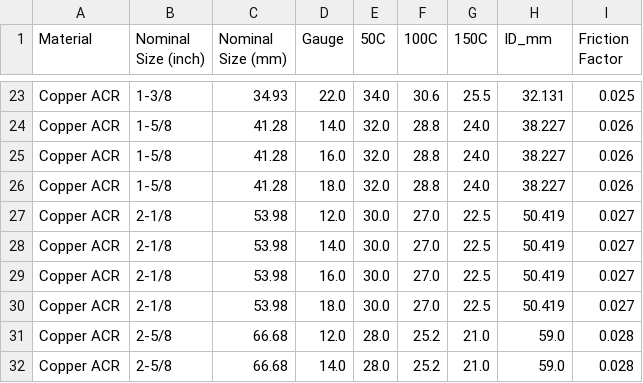
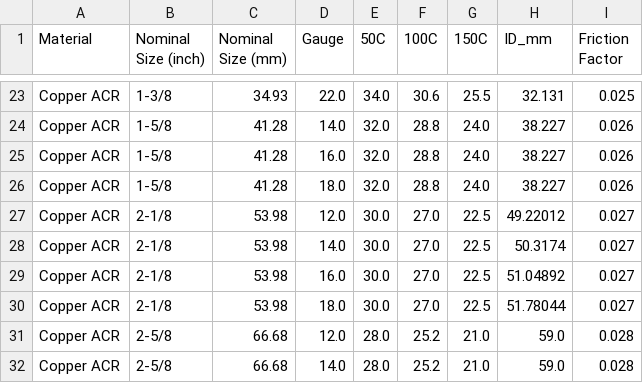
Before and after one commit to nabilcook87/micropipe, a CSV file: data/pipe_pressure_ratings_full.csv, drawn as a sheet; only a part is shown, gaps mark what is left out.

Commit message:
Update pipe_pressure_ratings_full.csv

```diff
--- a/data/pipe_pressure_ratings_full.csv
+++ b/data/pipe_pressure_ratings_full.csv
@@ -26,6 +26,6 @@ Copper ACR,1-5/8,41.28,16.0,32.0,28.8,24.0,38.227,0.026
 Copper ACR,1-5/8,41.28,18.0,32.0,28.8,24.0,38.227,0.026
-Copper ACR,2-1/8,53.98,12.0,30.0,27.0,22.5,50.419,0.027
-Copper ACR,2-1/8,53.98,14.0,30.0,27.0,22.5,50.419,0.027
-Copper ACR,2-1/8,53.98,16.0,30.0,27.0,22.5,50.419,0.027
-Copper ACR,2-1/8,53.98,18.0,30.0,27.0,22.5,50.419,0.027
+Copper ACR,2-1/8,53.98,12.0,30.0,27.0,22.5,49.22012,0.027
+Copper ACR,2-1/8,53.98,14.0,30.0,27.0,22.5,50.3174,0.027
+Copper ACR,2-1/8,53.98,16.0,30.0,27.0,22.5,51.04892,0.027
+Copper ACR,2-1/8,53.98,18.0,30.0,27.0,22.5,51.78044,0.027
 Copper ACR,2-5/8,66.68,12.0,28.0,25.2,21.0,59.0,0.028
```
